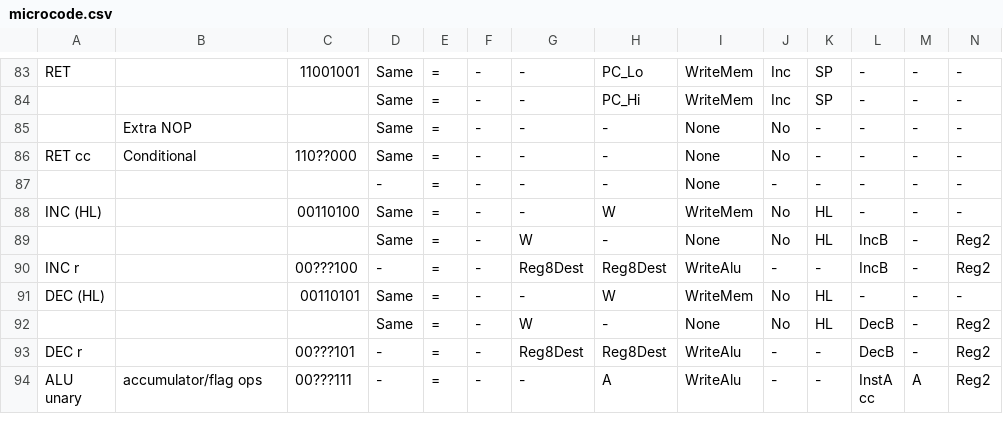
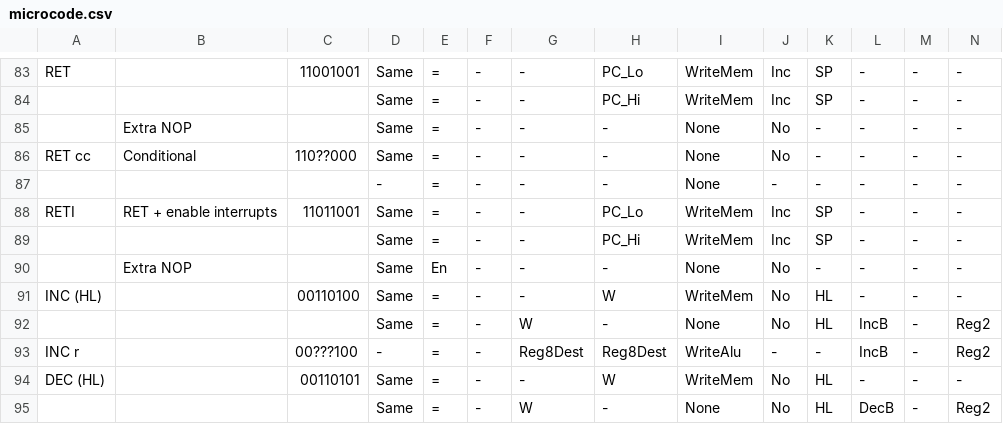
Before and after one commit to elipsitz/gameboy-fpga, a CSV file: rtl/microcode.csv, drawn as a sheet; only a part is shown, gaps mark what is left out; the shorter side is filled out with more unchanged rows; rows hold the shown columns only; the diff names each change by its address in the sheet, - before the commit and + after, or states it on an @@ line.

Commit message:
Implement RETI

```diff
--- a/rtl/microcode.csv
+++ b/rtl/microcode.csv
+row 88: RETI | RET + enable interrupts | 11011001 | Same | = | - | - | PC_Lo | WriteMem | Inc | SP | - | - | -
+row 89:  |  |  | Same | = | - | - | PC_Hi | WriteMem | Inc | SP | - | - | -
+row 90:  | Extra NOP |  | Same | En | - | - | - | None | No | - | - | - | -
```
Also changed, not shown: 3 other files.
